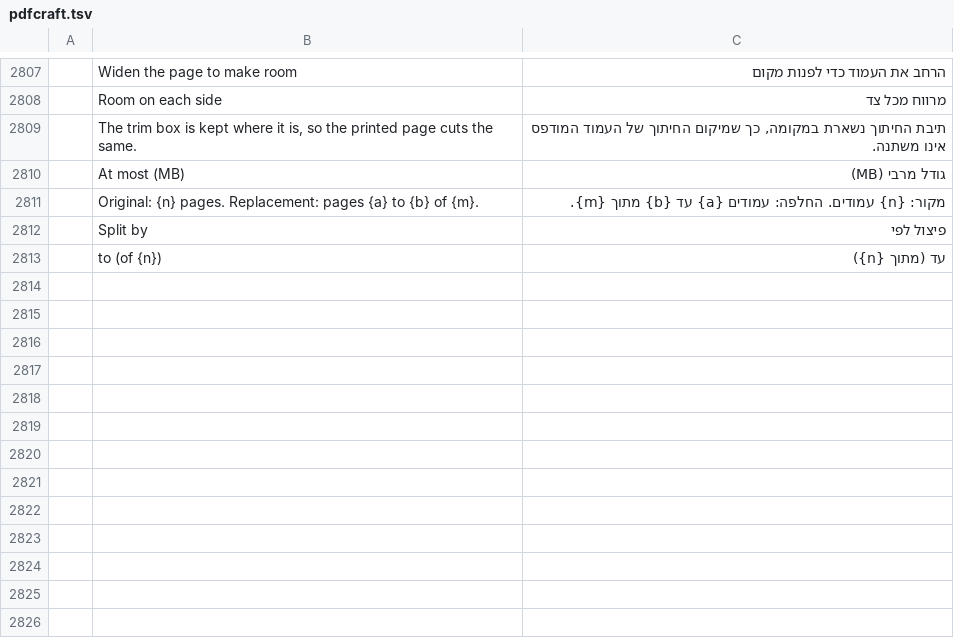
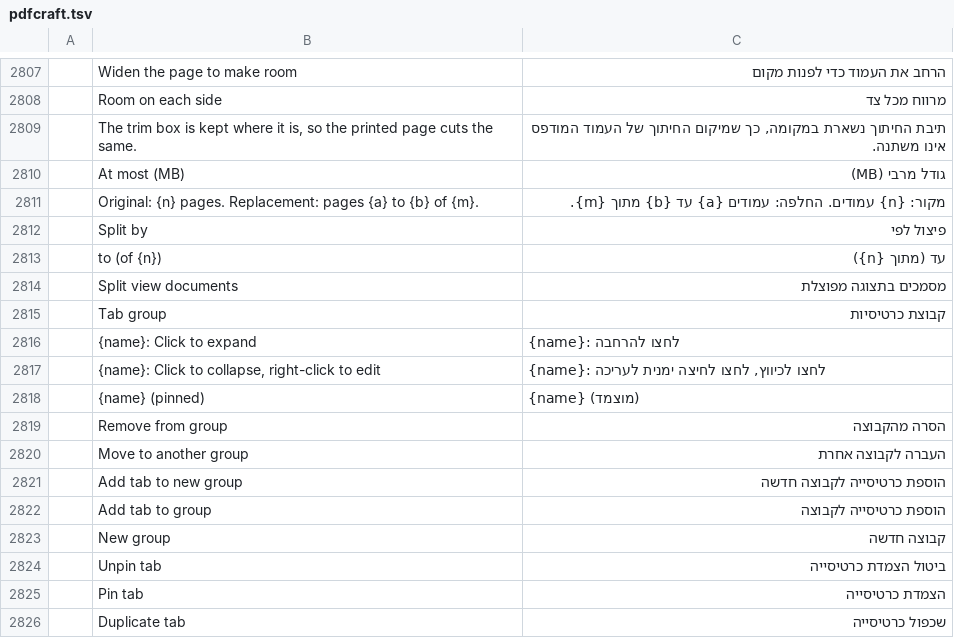
Before and after one commit to nocturney/craft-i18n, a TSV file: locales/he/pdfcraft.tsv, drawn as a sheet; only a part is shown, gaps mark what is left out; the diff names each change by its address in the sheet, - before the commit and + after, or states it on an @@ line.

Commit message:
i18n(he/pdfcraft): translate document tab grouping controls

```diff
--- a/locales/he/pdfcraft.tsv
+++ b/locales/he/pdfcraft.tsv
+row 2814:  | Split view documents | מסמכים בתצוגה מפוצלת
+row 2815:  | Tab group | קבוצת כרטיסיות
+row 2816:  | {name}: Click to expand | {name}: לחצו להרחבה
+row 2817:  | {name}: Click to collapse, right-click to edit | {name}: לחצו לכיווץ, לחצו לחיצה ימנית לעריכה
+row 2818:  | {name} (pinned) | {name} (מוצמד)
+row 2819:  | Remove from group | הסרה מהקבוצה
+row 2820:  | Move to another group | העברה לקבוצה אחרת
+row 2821:  | Add tab to new group | הוספת כרטיסייה לקבוצה חדשה
+row 2822:  | Add tab to group | הוספת כרטיסייה לקבוצה
+row 2823:  | New group | קבוצה חדשה
+row 2824:  | Unpin tab | ביטול הצמדת כרטיסייה
+row 2825:  | Pin tab | הצמדת כרטיסייה
+row 2826:  | Duplicate tab | שכפול כרטיסייה
```
Also changed, not shown: 1 other file.
